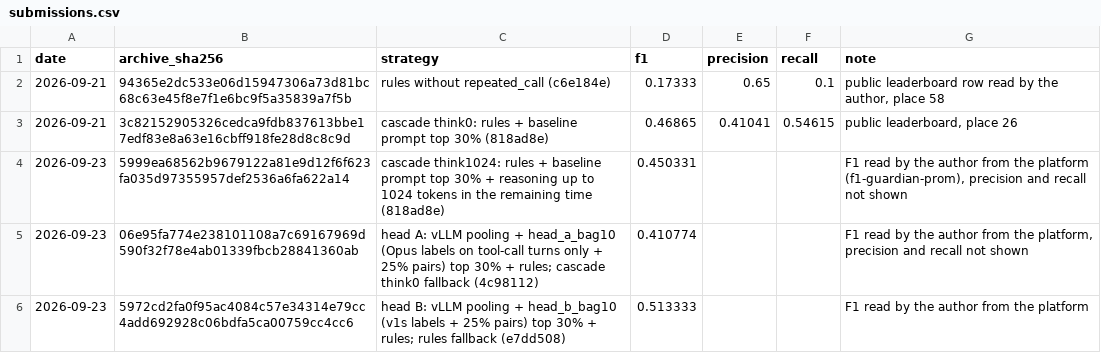
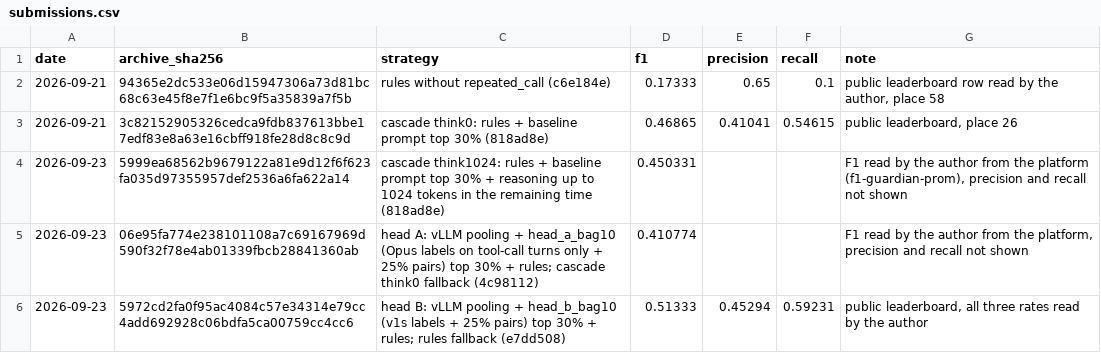
Before and after one commit to alekseevpavel04/aij-guardian, a CSV file: results/submissions.csv, drawn as a sheet.

Commit message:
Add the precision and recall of submission 5

```diff
--- a/results/submissions.csv
+++ b/results/submissions.csv
@@ -5,2 +5,2 @@ date,archive_sha256,strategy,f1,precision,recall,note
 2026-09-23,06e95fa774e238101108a7c69167969d590f32f78e4ab01339fbcb28841360ab,head A: vLLM pooling + head_a_bag10 (Opus labels on tool-call turns only + 25% pairs) top 30% + rules; cascade think0 fallback (4c98112),0.410774,,,"F1 read by the author from the platform, precision and recall not shown"
-2026-09-23,5972cd2fa0f95ac4084c57e34314e79cc4add692928c06bdfa5ca00759cc4cc6,head B: vLLM pooling + head_b_bag10 (v1s labels + 25% pairs) top 30% + rules; rules fallback (e7dd508),0.513333,,,"F1 read by the author from the platform"
+2026-09-23,5972cd2fa0f95ac4084c57e34314e79cc4add692928c06bdfa5ca00759cc4cc6,head B: vLLM pooling + head_b_bag10 (v1s labels + 25% pairs) top 30% + rules; rules fallback (e7dd508),0.51333,0.45294,0.59231,"public leaderboard, all three rates read by the author"
```
Also changed, not shown: 1 other file.
